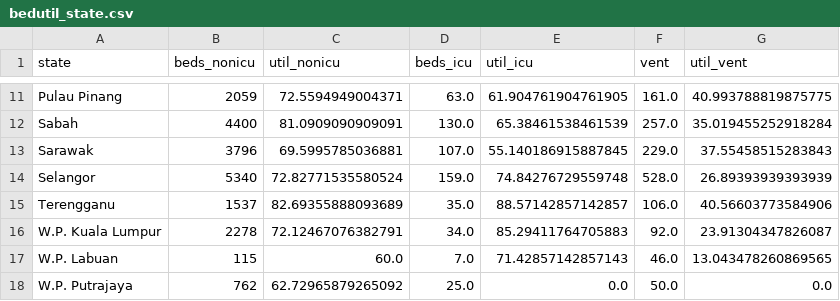
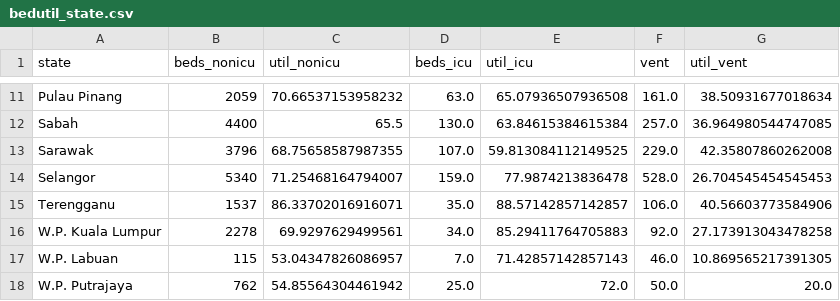
Before and after one commit to MoH-Malaysia/data-resources-public, a CSV file: bedutil_state.csv, drawn as a sheet; only a part is shown, gaps mark what is left out; the diff covers the shown part only; the diff names each change by its address in the sheet, - before the commit and + after, or states it on an @@ line.

```diff
--- a/bedutil_state.csv
+++ b/bedutil_state.csv
-C11 (util_nonicu): 72.5594949004371
+C11 (util_nonicu): 70.66537153958232
-E11 (util_icu): 61.904761904761905
+E11 (util_icu): 65.07936507936508
-G11 (util_vent): 40.993788819875775
+G11 (util_vent): 38.50931677018634
-C12 (util_nonicu): 81.0909090909091
+C12 (util_nonicu): 65.5
-E12 (util_icu): 65.38461538461539
+E12 (util_icu): 63.84615384615384
-G12 (util_vent): 35.019455252918284
+G12 (util_vent): 36.964980544747085
-C13 (util_nonicu): 69.5995785036881
+C13 (util_nonicu): 68.75658587987355
-E13 (util_icu): 55.140186915887845
+E13 (util_icu): 59.813084112149525
-G13 (util_vent): 37.55458515283843
+G13 (util_vent): 42.35807860262008
-C14 (util_nonicu): 72.82771535580524
+C14 (util_nonicu): 71.25468164794007
-E14 (util_icu): 74.84276729559748
+E14 (util_icu): 77.9874213836478
-G14 (util_vent): 26.89393939393939
+G14 (util_vent): 26.704545454545453
-C15 (util_nonicu): 82.69355888093689
+C15 (util_nonicu): 86.33702016916071
-C16 (util_nonicu): 72.12467076382791
+C16 (util_nonicu): 69.9297629499561
-G16 (util_vent): 23.91304347826087
+G16 (util_vent): 27.173913043478258
-C17 (util_nonicu): 60.0
+C17 (util_nonicu): 53.04347826086957
-G17 (util_vent): 13.043478260869565
+G17 (util_vent): 10.869565217391305
-C18 (util_nonicu): 62.72965879265092
+C18 (util_nonicu): 54.85564304461942
-E18 (util_icu): 0.0
+E18 (util_icu): 72.0
-G18 (util_vent): 0.0
+G18 (util_vent): 20.0
```
Also changed, not shown: 30 edited cells elsewhere in this file.
